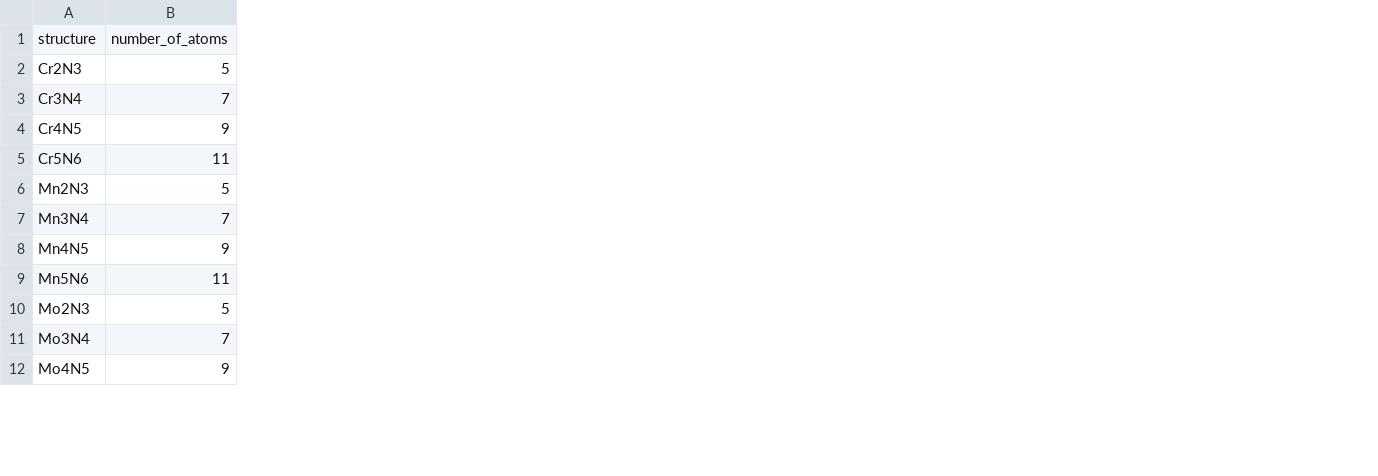
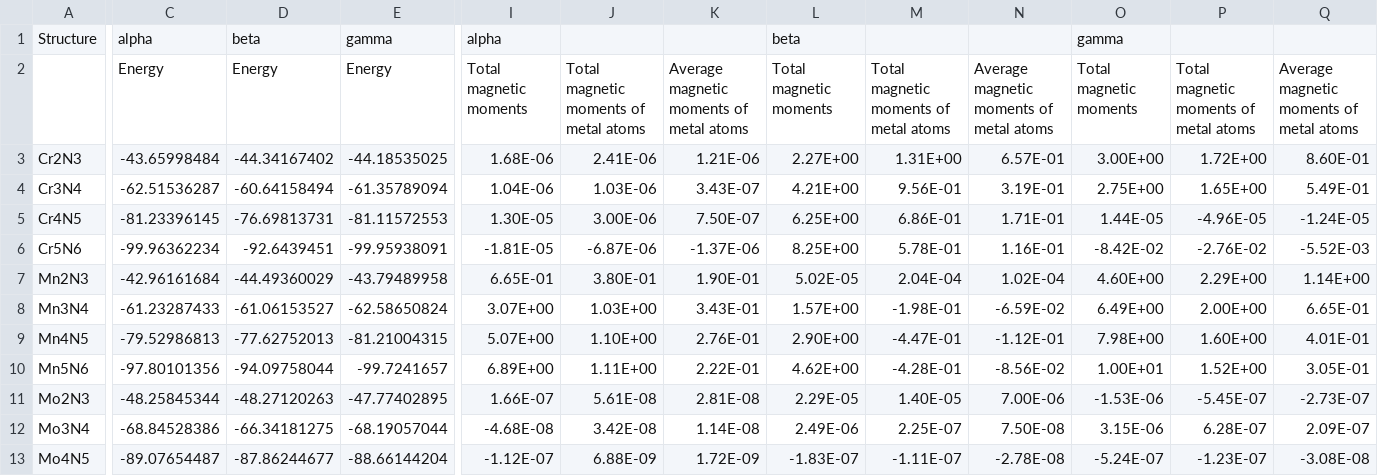
Before and after one commit to materialsalchemist/antimxenes, a CSV file: GPAW/structures/GPAW_results.csv, drawn as a sheet; only a part is shown, gaps mark what is left out; removed rows and columns are numbered as before the commit, all else as after; rows hold the shown columns only; the diff covers the shown part only; the diff names each change by its address in the sheet, - before the commit and + after, or states it on an @@ line.

Commit message:
Add magmoms

```diff
--- a/GPAW/structures/GPAW_results.csv
+++ b/GPAW/structures/GPAW_results.csv
-column B, rows 1-12: number_of_atoms | 5 | 7 | 9 | 11 | 5 | 7 | 9 | 11 | 5 | 7 | 9
+column C, row 1: alpha; rows 3-13: -43.65998484 | -62.51536287 | -81.23396145 | -99.96362234 | -42.96161684 | -61.23287433 | -79.52986813 | -97.80101356 | -48.25845344 | -68.84528386 | -89.07654487
+column D, row 1: beta; rows 3-13: -44.34167402 | -60.64158494 | -76.69813731 | -92.6439451 | -44.49360029 | -61.06153527 | -77.62752013 | -94.09758044 | -48.27120263 | -66.34181275 | -87.86244677
+column E, row 1: gamma; rows 3-13: -44.18535025 | -61.35789094 | -81.11572553 | -99.95938091 | -43.79489958 | -62.58650824 | -81.21004315 | -99.7241657 | -47.77402895 | -68.19057044 | -88.66144204
+column I, row 1: alpha; rows 3-13: 1.68E-06 | 1.04E-06 | 1.30E-05 | -1.81E-05 | 6.65E-01 | 3.07E+00 | 5.07E+00 | 6.89E+00 | 1.66E-07 | -4.68E-08 | -1.12E-07
+column J, rows 3-13: 2.41E-06 | 1.03E-06 | 3.00E-06 | -6.87E-06 | 3.80E-01 | 1.03E+00 | 1.10E+00 | 1.11E+00 | 5.61E-08 | 3.42E-08 | 6.88E-09
+column K, rows 3-13: 1.21E-06 | 3.43E-07 | 7.50E-07 | -1.37E-06 | 1.90E-01 | 3.43E-01 | 2.76E-01 | 2.22E-01 | 2.81E-08 | 1.14E-08 | 1.72E-09
+column L, row 1: beta; rows 3-13: 2.27E+00 | 4.21E+00 | 6.25E+00 | 8.25E+00 | 5.02E-05 | 1.57E+00 | 2.90E+00 | 4.62E+00 | 2.29E-05 | 2.49E-06 | -1.83E-07
+column M, rows 3-13: 1.31E+00 | 9.56E-01 | 6.86E-01 | 5.78E-01 | 2.04E-04 | -1.98E-01 | -4.47E-01 | -4.28E-01 | 1.40E-05 | 2.25E-07 | -1.11E-07
+column N, rows 3-13: 6.57E-01 | 3.19E-01 | 1.71E-01 | 1.16E-01 | 1.02E-04 | -6.59E-02 | -1.12E-01 | -8.56E-02 | 7.00E-06 | 7.50E-08 | -2.78E-08
+column O, row 1: gamma; rows 3-13: 3.00E+00 | 2.75E+00 | 1.44E-05 | -8.42E-02 | 4.60E+00 | 6.49E+00 | 7.98E+00 | 1.00E+01 | -1.53E-06 | 3.15E-06 | -5.24E-07
+column P, rows 3-13: 1.72E+00 | 1.65E+00 | -4.96E-05 | -2.76E-02 | 2.29E+00 | 2.00E+00 | 1.60E+00 | 1.52E+00 | -5.45E-07 | 6.28E-07 | -1.23E-07
+column Q, rows 3-13: 8.60E-01 | 5.49E-01 | -1.24E-05 | -5.52E-03 | 1.14E+00 | 6.65E-01 | 4.01E-01 | 3.05E-01 | -2.73E-07 | 2.09E-07 | -3.08E-08
-A1: structure
+A1: Structure
+row 2:  | Energy | Energy | Energy | Total magnetic moments | Total magnetic moments of metal atoms | Average magnetic moments of metal atoms | Total magnetic moments | Total magnetic moments of metal atoms | Average magnetic moments of metal atoms | Total magnetic moments | Total magnetic moments of metal atoms | Average magnetic moments of metal atoms
```
Also changed, not shown: 4 added columns and 3 removed columns elsewhere in this file.
